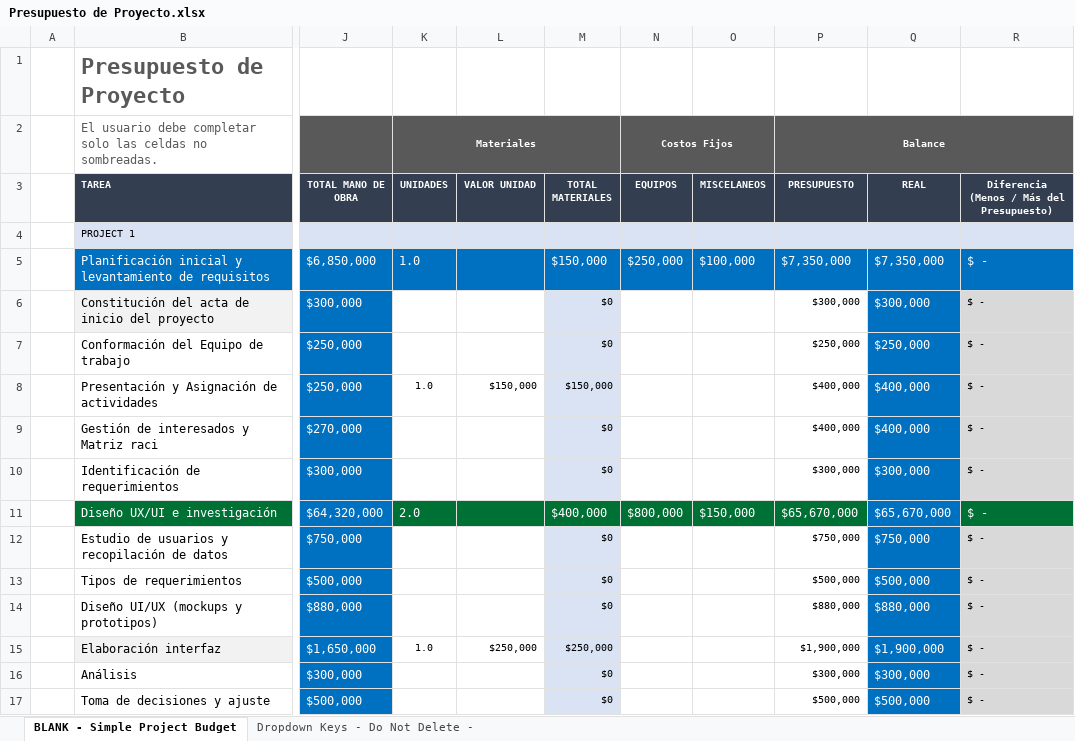
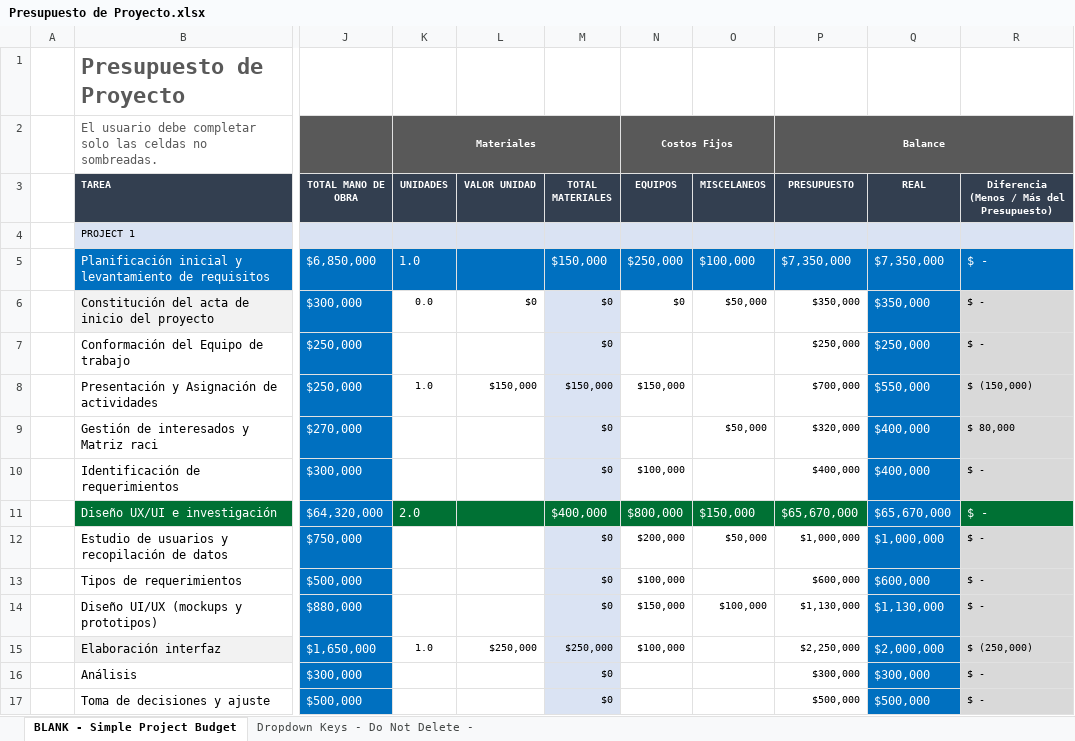
Before and after one commit to CrxzyMind/FinAIcer, an Excel workbook: Presupuesto de Proyecto.xlsx, sheet BLANK - Simple Project Budget, drawn as a sheet; only a part is shown, gaps mark what is left out; values as stored, in another font and other column widths than the file's, no borders; conditional formats not drawn; the diff covers the shown part only; the diff names each change by its address in the sheet, - before the commit and + after, or states it on an @@ line.

Commit message:
Add files via upload

```diff
--- a/Presupuesto de Proyecto.xlsx (sheet BLANK - Simple Project Budget)
+++ b/Presupuesto de Proyecto.xlsx (sheet BLANK - Simple Project Budget)
-K6 (UNIDADES): (empty)
+K6 (UNIDADES): 0.0
-L6 (VALOR UNIDAD): (empty)
+L6 (VALOR UNIDAD): $0
-N6 (EQUIPOS): (empty)
+N6 (EQUIPOS): $0
-O6 (MISCELANEOS): (empty)
+O6 (MISCELANEOS): $50,000
-P6 (PRESUPUESTO): $300,000
+P6 (PRESUPUESTO): $350,000
-Q6 (REAL): $300,000
+Q6 (REAL): $350,000
-N8 (EQUIPOS): (empty)
+N8 (EQUIPOS): $150,000
-P8 (PRESUPUESTO): $400,000
+P8 (PRESUPUESTO): $700,000
-Q8 (REAL): $400,000
+Q8 (REAL): $550,000
-R8: $ -
+R8: $ (150,000)
-O9 (MISCELANEOS): (empty)
+O9 (MISCELANEOS): $50,000
-P9 (PRESUPUESTO): $400,000
+P9 (PRESUPUESTO): $320,000
-R9: $ -
+R9: $ 80,000
-N10 (EQUIPOS): (empty)
+N10 (EQUIPOS): $100,000
-P10 (PRESUPUESTO): $300,000
+P10 (PRESUPUESTO): $400,000
-Q10 (REAL): $300,000
+Q10 (REAL): $400,000
-N12 (EQUIPOS): (empty)
+N12 (EQUIPOS): $200,000
-O12 (MISCELANEOS): (empty)
+O12 (MISCELANEOS): $50,000
-P12 (PRESUPUESTO): $750,000
+P12 (PRESUPUESTO): $1,000,000
-Q12 (REAL): $750,000
+Q12 (REAL): $1,000,000
-N13 (EQUIPOS): (empty)
+N13 (EQUIPOS): $100,000
-P13 (PRESUPUESTO): $500,000
+P13 (PRESUPUESTO): $600,000
-Q13 (REAL): $500,000
+Q13 (REAL): $600,000
-N14 (EQUIPOS): (empty)
+N14 (EQUIPOS): $150,000
-O14 (MISCELANEOS): (empty)
+O14 (MISCELANEOS): $100,000
-P14 (PRESUPUESTO): $880,000
+P14 (PRESUPUESTO): $1,130,000
-Q14 (REAL): $880,000
+Q14 (REAL): $1,130,000
-N15 (EQUIPOS): (empty)
+N15 (EQUIPOS): $100,000
-P15 (PRESUPUESTO): $1,900,000
+P15 (PRESUPUESTO): $2,250,000
-Q15 (REAL): $1,900,000
+Q15 (REAL): $2,000,000
-R15: $ -
+R15: $ (250,000)
```
Also changed, not shown: 116 edited cells elsewhere in this sheet, formulas that keep their value.
